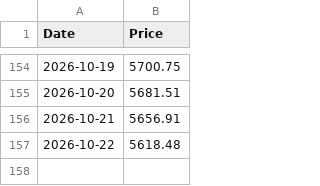
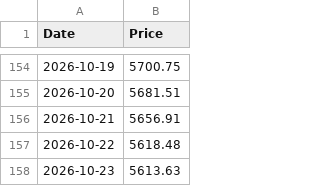
Before and after one commit to shalu2001/sp-sl20-scraper, a CSV file: sp_sl20_daily.csv, drawn as a sheet; only a part is shown, gaps mark what is left out; the diff names each change by its address in the sheet, - before the commit and + after, or states it on an @@ line.

```diff
--- a/sp_sl20_daily.csv
+++ b/sp_sl20_daily.csv
+row 158: 2026-10-23 | 5613.63
```
